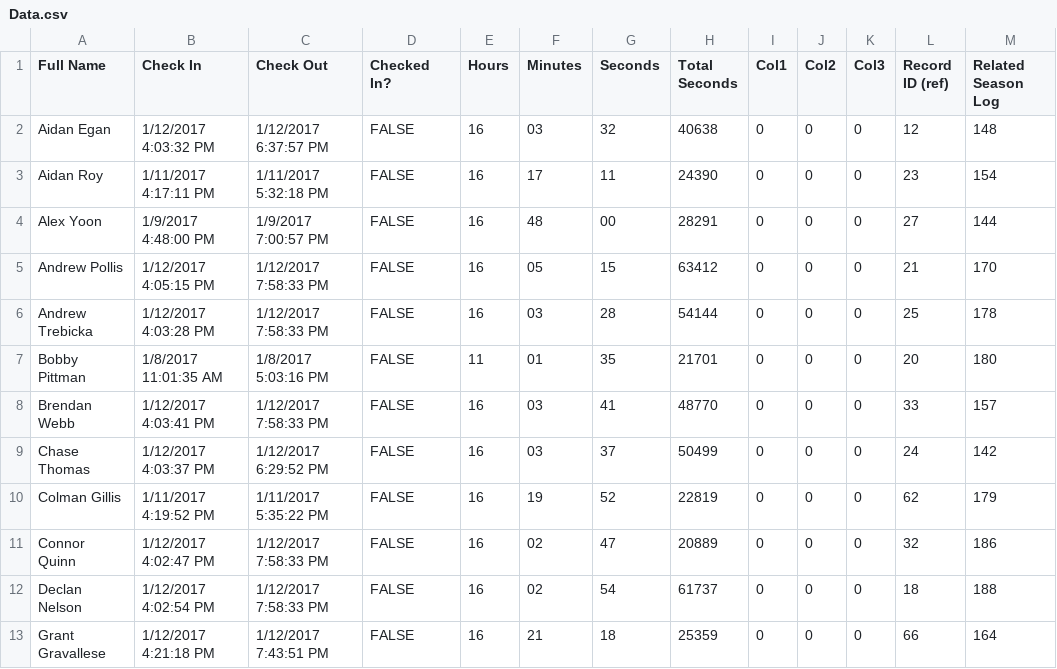
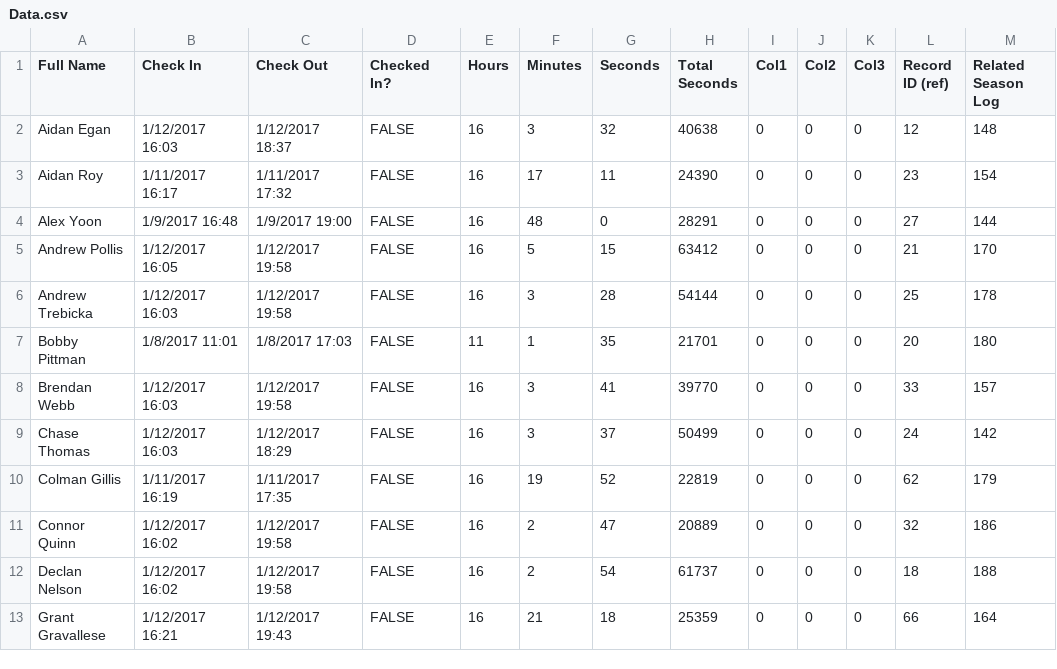
Before and after one commit to prifken/robotics3958, a CSV file: 2017 Attendance/Data/Data.csv, drawn as a sheet; only a part is shown; the diff covers the shown part only.

Commit message:
Adjusted Brandon Webb -2.5 hours for 1/12

```diff
--- a/2017 Attendance/Data/Data.csv
+++ b/2017 Attendance/Data/Data.csv
@@ -1,13 +1,13 @@
 Full Name,Check In,Check Out,Checked In?,Hours,Minutes,Seconds,Total Seconds,Col1,Col2,Col3,Record ID (ref),Related Season Log
-Aidan Egan,1/12/2017 4:03:32 PM,1/12/2017 6:37:57 PM,FALSE,16,03,32,40638,0,0,0,12,148
-Aidan Roy,1/11/2017 4:17:11 PM,1/11/2017 5:32:18 PM,FALSE,16,17,11,24390,0,0,0,23,154
-Alex Yoon,1/9/2017 4:48:00 PM,1/9/2017 7:00:57 PM,FALSE,16,48,00,28291,0,0,0,27,144
-Andrew Pollis,1/12/2017 4:05:15 PM,1/12/2017 7:58:33 PM,FALSE,16,05,15,63412,0,0,0,21,170
-Andrew Trebicka,1/12/2017 4:03:28 PM,1/12/2017 7:58:33 PM,FALSE,16,03,28,54144,0,0,0,25,178
-Bobby Pittman,1/8/2017 11:01:35 AM,1/8/2017 5:03:16 PM,FALSE,11,01,35,21701,0,0,0,20,180
-Brendan Webb,1/12/2017 4:03:41 PM,1/12/2017 7:58:33 PM,FALSE,16,03,41,48770,0,0,0,33,157
-Chase Thomas,1/12/2017 4:03:37 PM,1/12/2017 6:29:52 PM,FALSE,16,03,37,50499,0,0,0,24,142
-Colman Gillis,1/11/2017 4:19:52 PM,1/11/2017 5:35:22 PM,FALSE,16,19,52,22819,0,0,0,62,179
-Connor Quinn,1/12/2017 4:02:47 PM,1/12/2017 7:58:33 PM,FALSE,16,02,47,20889,0,0,0,32,186
-Declan Nelson,1/12/2017 4:02:54 PM,1/12/2017 7:58:33 PM,FALSE,16,02,54,61737,0,0,0,18,188
-Grant Gravallese,1/12/2017 4:21:18 PM,1/12/2017 7:43:51 PM,FALSE,16,21,18,25359,0,0,0,66,164
+Aidan Egan,1/12/2017 16:03,1/12/2017 18:37,FALSE,16,3,32,40638,0,0,0,12,148
+Aidan Roy,1/11/2017 16:17,1/11/2017 17:32,FALSE,16,17,11,24390,0,0,0,23,154
+Alex Yoon,1/9/2017 16:48,1/9/2017 19:00,FALSE,16,48,0,28291,0,0,0,27,144
+Andrew Pollis,1/12/2017 16:05,1/12/2017 19:58,FALSE,16,5,15,63412,0,0,0,21,170
+Andrew Trebicka,1/12/2017 16:03,1/12/2017 19:58,FALSE,16,3,28,54144,0,0,0,25,178
+Bobby Pittman,1/8/2017 11:01,1/8/2017 17:03,FALSE,11,1,35,21701,0,0,0,20,180
+Brendan Webb,1/12/2017 16:03,1/12/2017 19:58,FALSE,16,3,41,39770,0,0,0,33,157
+Chase Thomas,1/12/2017 16:03,1/12/2017 18:29,FALSE,16,3,37,50499,0,0,0,24,142
+Colman Gillis,1/11/2017 16:19,1/11/2017 17:35,FALSE,16,19,52,22819,0,0,0,62,179
+Connor Quinn,1/12/2017 16:02,1/12/2017 19:58,FALSE,16,2,47,20889,0,0,0,32,186
+Declan Nelson,1/12/2017 16:02,1/12/2017 19:58,FALSE,16,2,54,61737,0,0,0,18,188
+Grant Gravallese,1/12/2017 16:21,1/12/2017 19:43,FALSE,16,21,18,25359,0,0,0,66,164
```
Also changed, not shown: 50 edited cells elsewhere in this file.
